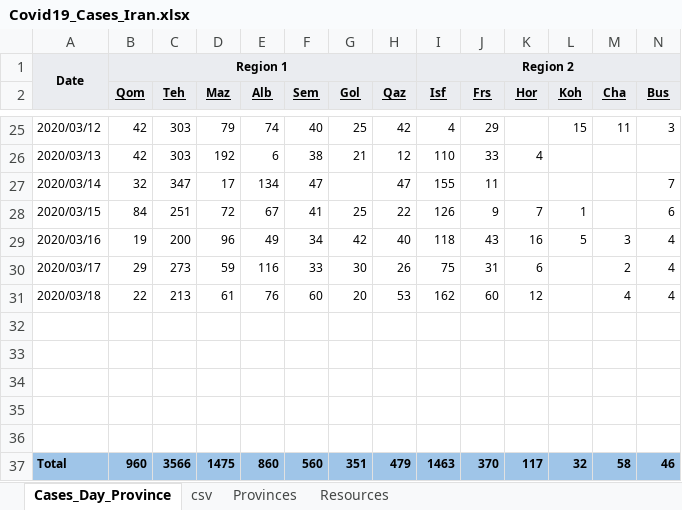
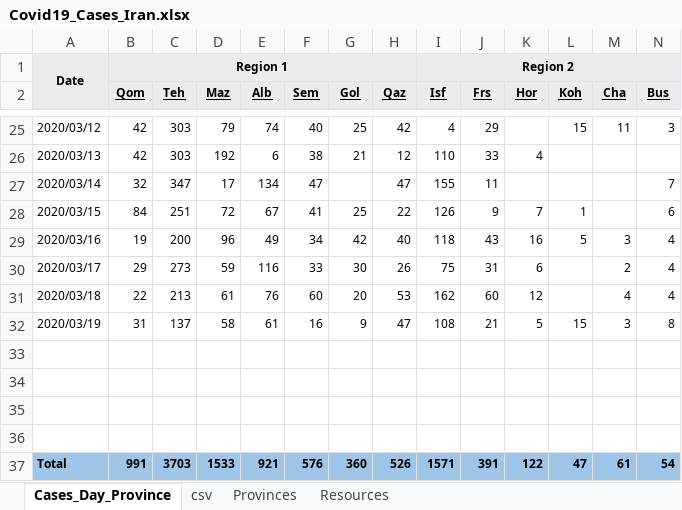
Before and after one commit to javadch/covid19, an Excel workbook: data/ir/Covid19_Cases_Iran.xlsx, sheet Cases_Day_Province, drawn as a sheet; only a part is shown, gaps mark what is left out; values as stored, in another font and other column widths than the file's, no borders; charts and pictures not drawn; removed rows and columns are numbered as before the commit, all else as after; rows hold the shown columns only; the diff covers the shown part only; the diff names each change by its address in the sheet, - before the commit and + after, or states it on an @@ line.

```diff
--- a/data/ir/Covid19_Cases_Iran.xlsx (sheet Cases_Day_Province)
+++ b/data/ir/Covid19_Cases_Iran.xlsx (sheet Cases_Day_Province)
-row 32: (empty)
-row 33: (empty)
-row 34: (empty)
-row 35: (empty)
-row 36: (empty)
+row 32: 2020/03/19 | 31 | 137 | 58 | 61 | 16 | 9 | 47 | 108 | 21 | 5 | 15 | 3 | 8
+row 33: (empty)
+row 34: (empty)
+row 35: (empty)
+row 36: (empty)
-B37 (Qom): 960
+B37 (Qom): 991
-C37 (Teh): 3566
+C37 (Teh): 3703
-D37 (Maz): 1475
+D37 (Maz): 1533
-E37 (Alb): 860
+E37 (Alb): 921
-F37 (Sem): 560
+F37 (Sem): 576
-G37 (Gol): 351
+G37 (Gol): 360
-H37 (Qaz): 479
+H37 (Qaz): 526
-I37 (Isf): 1463
+I37 (Isf): 1571
-J37 (Frs): 370
+J37 (Frs): 391
-K37 (Hor): 117
+K37 (Hor): 122
-L37 (Koh): 32
+L37 (Koh): 47
-M37 (Cha): 58
+M37 (Cha): 61
-N37 (Bus): 46
+N37 (Bus): 54
```
Also changed, not shown: 18 edited cells elsewhere in this sheet, sheet csv, 1 other file.
